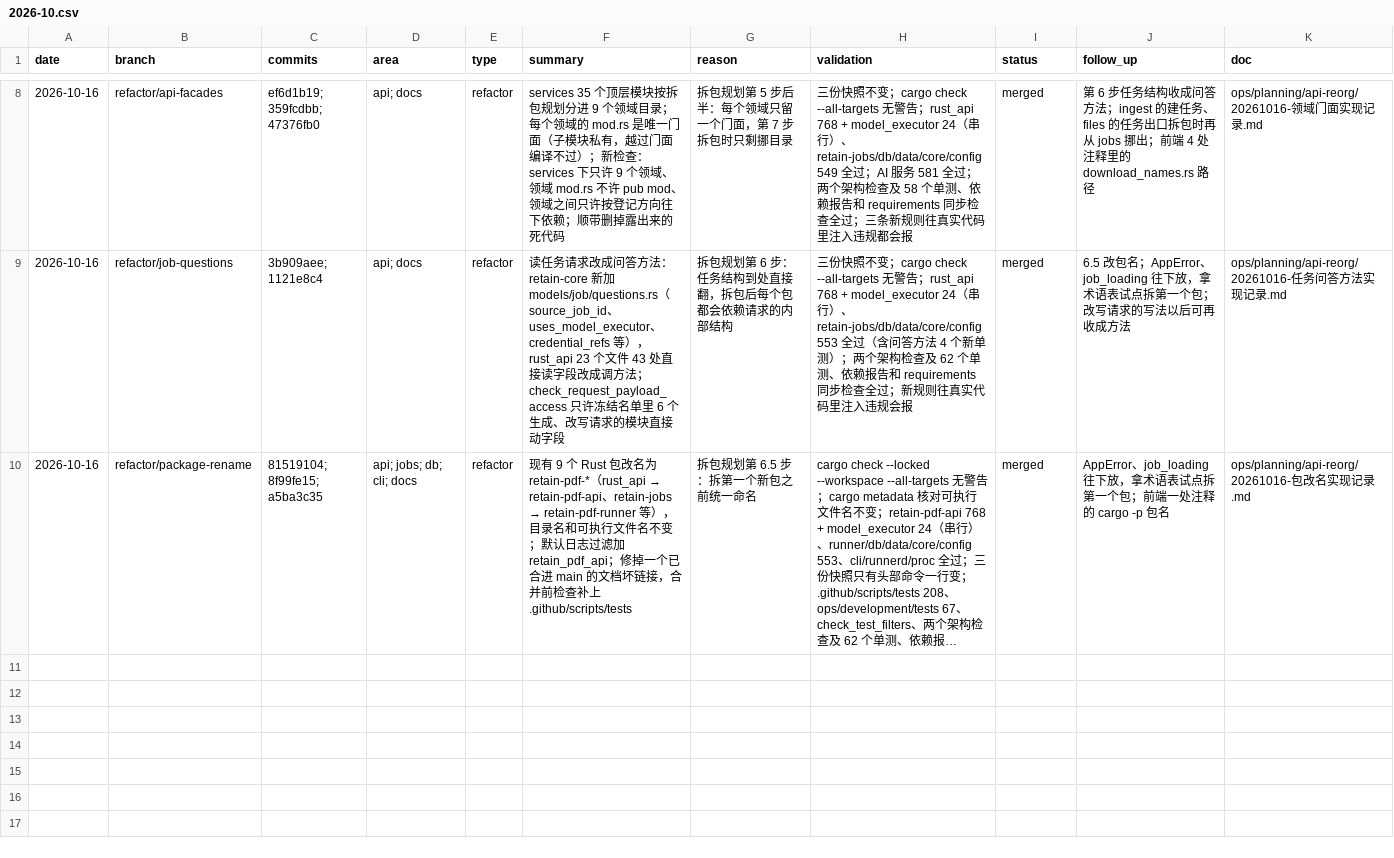
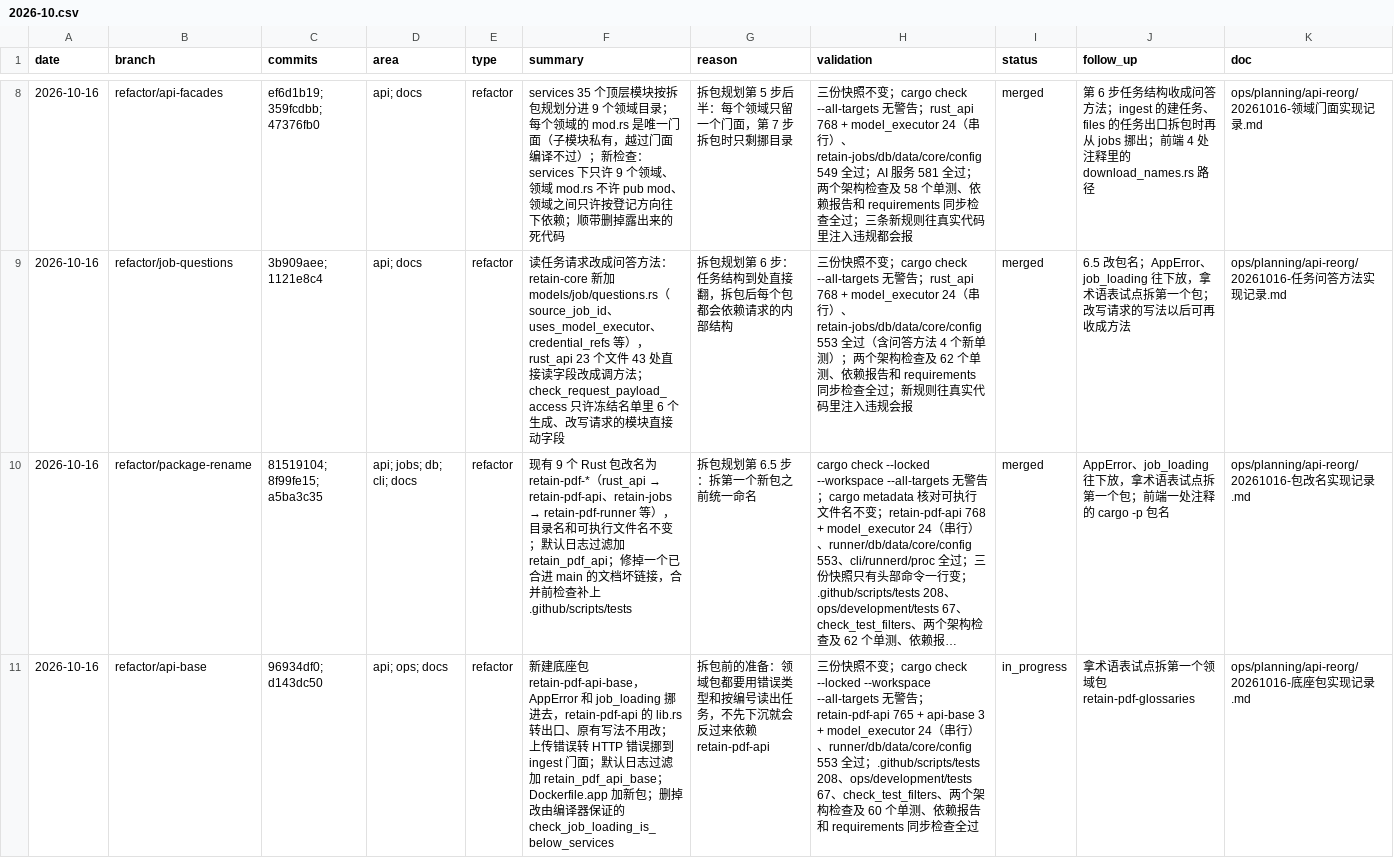
Before and after one commit to Su2uka/retain-pdf, a CSV file: docs/ops/devlog/2026-10.csv, drawn as a sheet; only a part is shown, gaps mark what is left out; long unchanged cells end in …; the diff names each change by its address in the sheet, - before the commit and + after, or states it on an @@ line.

```diff
--- a/docs/ops/devlog/2026-10.csv
+++ b/docs/ops/devlog/2026-10.csv
+row 11: 2026-10-16 | refactor/api-base | 96934df0; d143dc50 | api; ops; docs | refactor | 新建底座包 retain-pdf-api-base，AppError 和 job_loading 挪进去，retain-pdf-api 的 lib.rs 转出口、原有写法不用改；上传错误转 HTTP 错误挪到 ingest 门面；默认日志过滤加 retain_pdf_api_base；Dockerfile.app 加新包；删掉改由编译器保证的 check_job_loading_is_below_services | 拆包前的准备：领域包都要用错误类型和按编号读出任务，不先下沉就会反过来依赖 retain-pdf-api | 三份快照不变；cargo check --locked --workspace --all-targets 无警告；retain-pdf-api 765 + api-base 3 + model_executor 24（串行）、runner/db/data/core/config 553 全过；.github/scripts/tests 208、ops/development/tests 67、check_test_filters、两个架构检查及 60 个单测、依赖报告和 requirements 同步检查全过 | in_progress | 拿术语表试点拆第一个领域包 retain-pdf-glossaries | ops/planning/api-reorg/20261016-底座包实现记录.md
```
